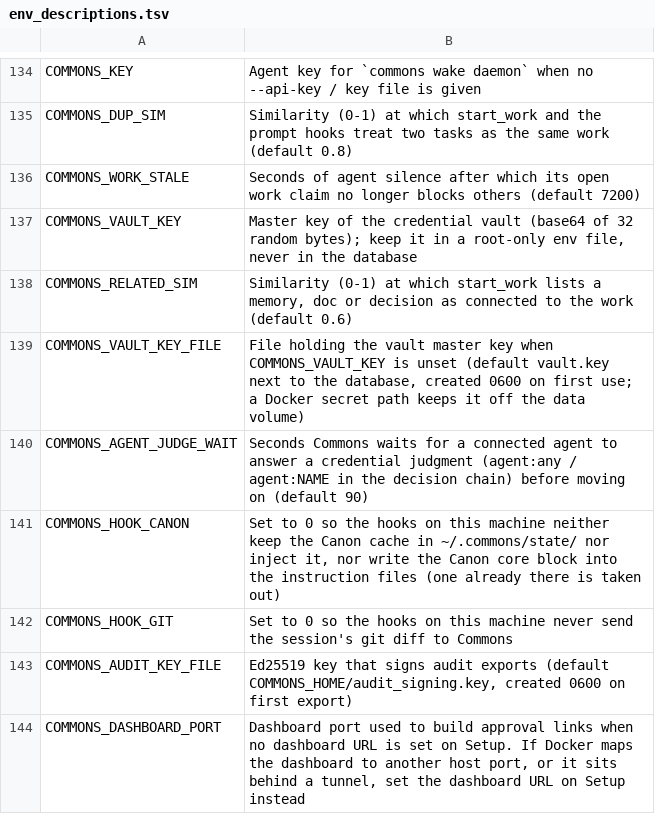
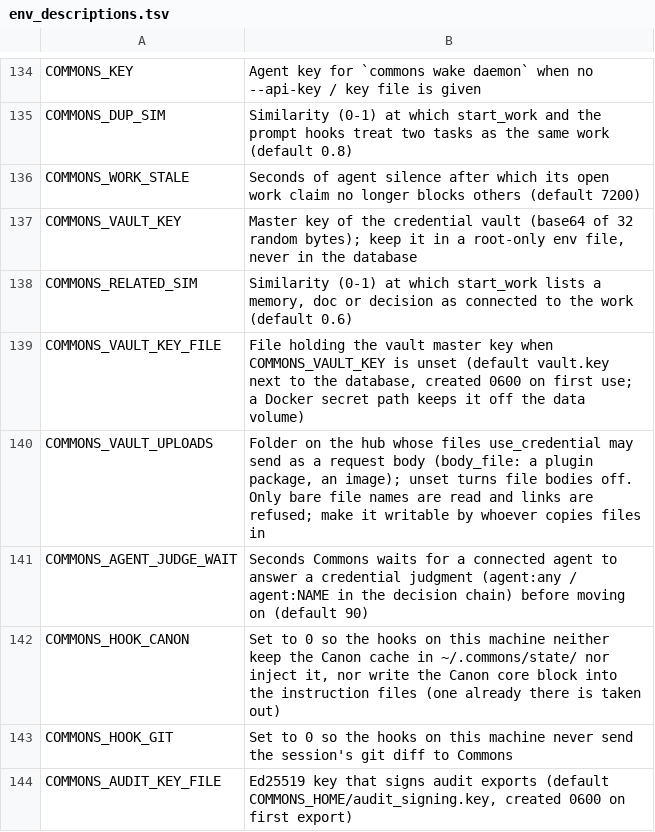
Before and after one commit to Neoo-Blue/commons-memory, a TSV file: scripts/env_descriptions.tsv, drawn as a sheet; only a part is shown, gaps mark what is left out; the shorter side is filled out with more unchanged rows.

```diff
--- a/scripts/env_descriptions.tsv
+++ b/scripts/env_descriptions.tsv
@@ -139,2 +139,3 @@ COMMONS_RELATED_SIM	Similarity (0-1) at which start_work lists a memory, doc or
 COMMONS_VAULT_KEY_FILE	File holding the vault master key when COMMONS_VAULT_KEY is unset (default vault.key next to the database, created 0600 on first use; a Docker secret path keeps it off the data volume)
+COMMONS_VAULT_UPLOADS	Folder on the hub whose files use_credential may send as a request body (body_file: a plugin package, an image); unset turns file bodies off. Only bare file names are read and links are refused; make it writable by whoever copies files in
 COMMONS_AGENT_JUDGE_WAIT	Seconds Commons waits for a connected agent to answer a credential judgment (agent:any / agent:NAME in the decision chain) before moving on (default 90)
```
Also changed, not shown: 6 other files.
